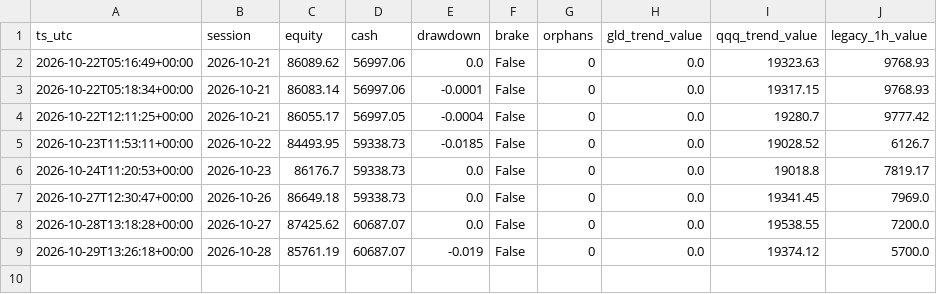
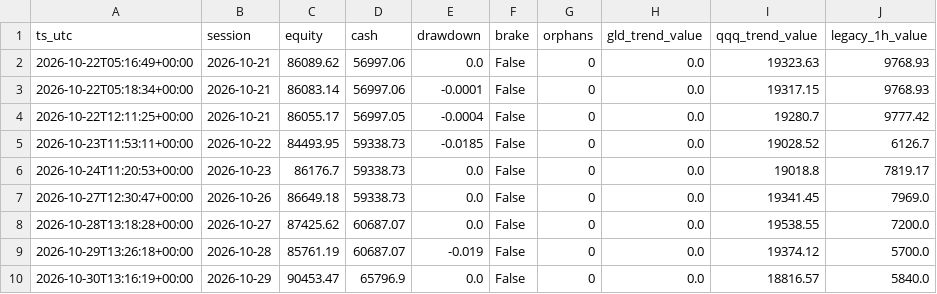
Before and after one commit to hsalehi10087/hossein-trading-bot, a CSV file: portfolio/daily.csv, drawn as a sheet.

```diff
--- a/portfolio/daily.csv
+++ b/portfolio/daily.csv
@@ -9 +9,2 @@ ts_utc,session,equity,cash,drawdown,brake,orphans,gld_trend_value,qqq_trend_valu
 2026-10-29T13:26:18+00:00,2026-10-28,85761.19,60687.07,-0.019,False,0,0.0,19374.12,5700.0
+2026-10-30T13:16:19+00:00,2026-10-29,90453.47,65796.9,0.0,False,0,0.0,18816.57,5840.0
```
Also changed, not shown: gld/decisions.csv, qqq/decisions.csv, 3 other files.
